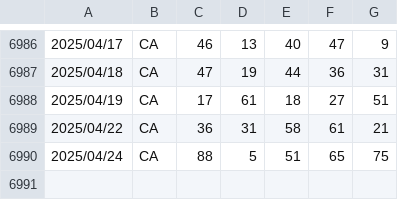
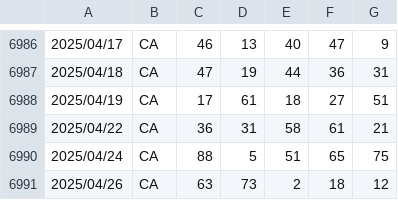
Before and after one commit to OnizukaPy/EstrazioniLotto, a CSV file: estrazioni/CA.csv, drawn as a sheet; only a part is shown, gaps mark what is left out; the diff names each change by its address in the sheet, - before the commit and + after, or states it on an @@ line.

```diff
--- a/estrazioni/CA.csv
+++ b/estrazioni/CA.csv
+row 6991: 2025/04/26 | CA | 63 | 73 | 2 | 18 | 12
```
Also changed, not shown: estrazioni/BA.csv, estrazioni/FI.csv, 16 other files.
